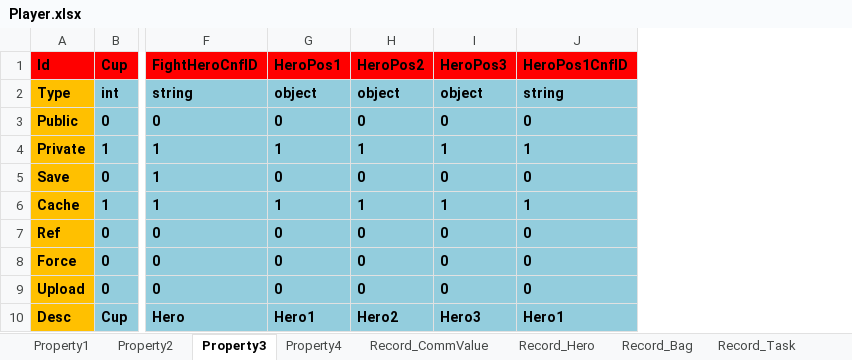
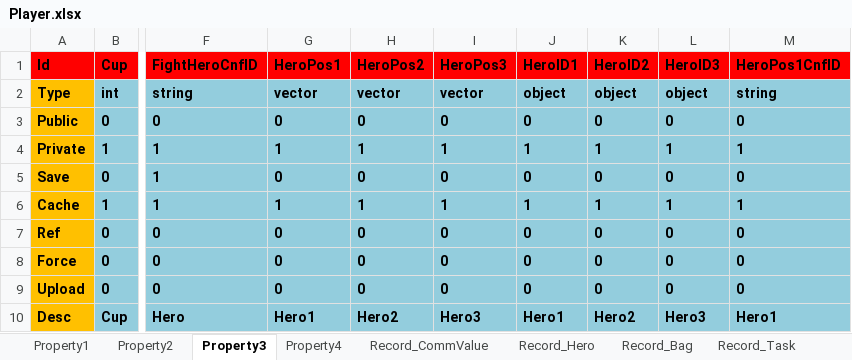
Before and after one commit to hu-81/NoahGameFramee, an Excel workbook: _Out/NFDataCfg/Excel/Player.xlsx, sheet Property3, drawn as a sheet; only a part is shown, gaps mark what is left out; values as stored, in another font and other column widths than the file's, no borders; the diff names each change by its address in the sheet, - before the commit and + after, or states it on an @@ line.

Commit message:
opponent's buildings, tiles and heros

```diff
--- a/_Out/NFDataCfg/Excel/Player.xlsx (sheet Property3)
+++ b/_Out/NFDataCfg/Excel/Player.xlsx (sheet Property3)
+column J (HeroID1), rows 2-10: object | 0 | 1 | 0 | 1 | 0 | 0 | 0 | Hero1
+column K (HeroID2), rows 2-10: object | 0 | 1 | 0 | 1 | 0 | 0 | 0 | Hero2
+column L (HeroID3), rows 2-10: object | 0 | 1 | 0 | 1 | 0 | 0 | 0 | Hero3
-G2 (HeroPos1): object
+G2 (HeroPos1): vector
-H2 (HeroPos2): object
+H2 (HeroPos2): vector
-I2 (HeroPos3): object
+I2 (HeroPos3): vector
```
Also changed, not shown: 20 other files.
